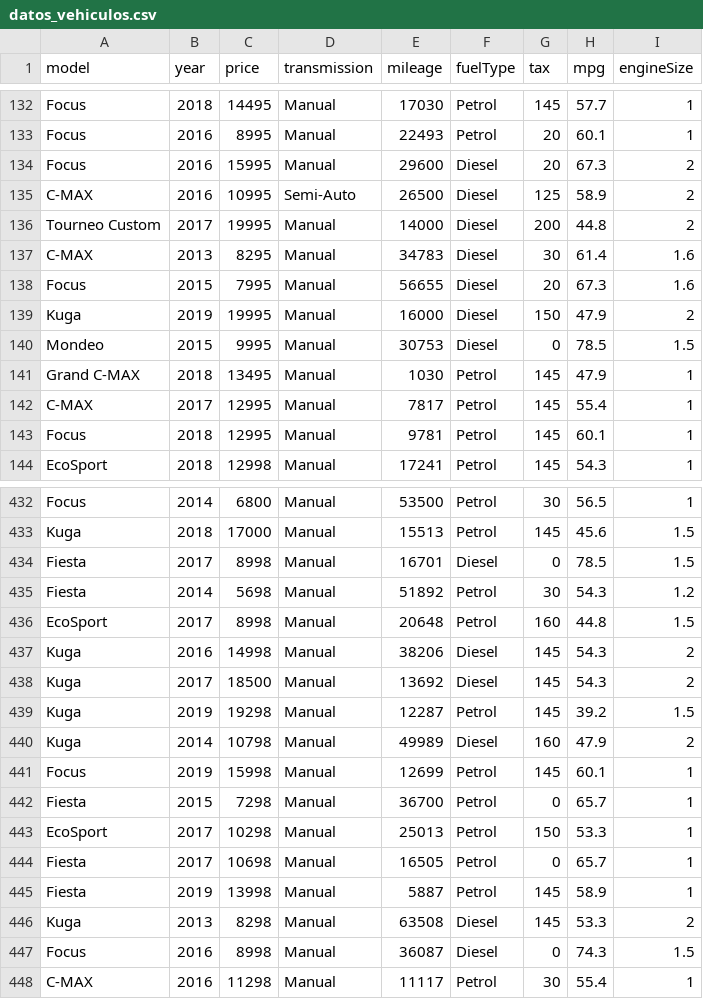
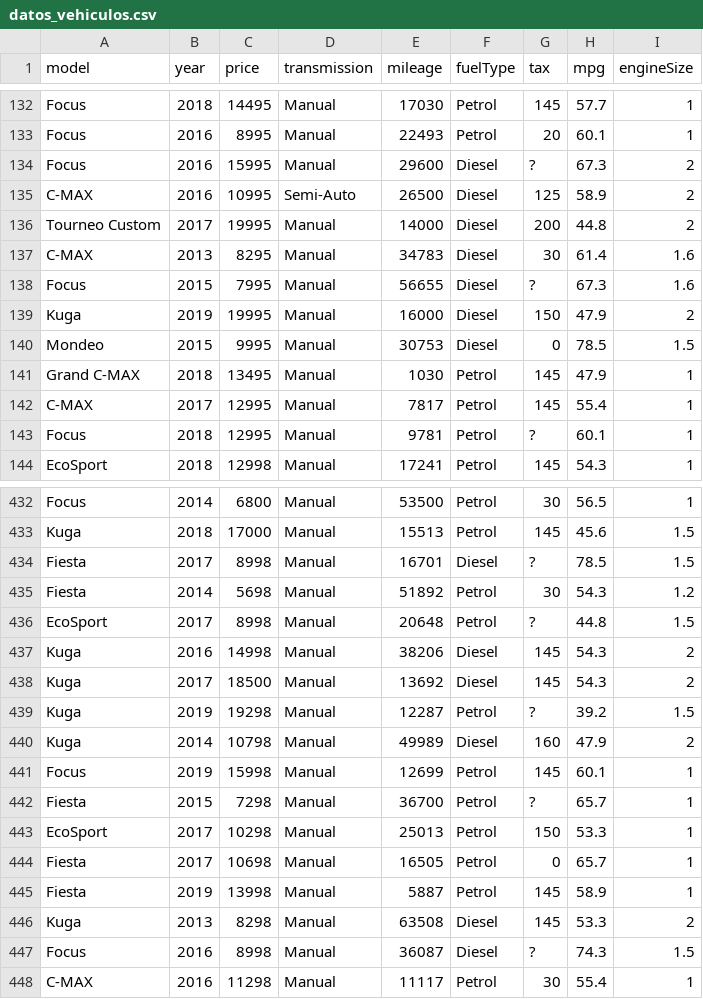
Before and after one commit to FranciscoJavierSG/TallerPython-Tarea2, a CSV file: datos_vehiculos.csv, drawn as a sheet; only a part is shown, gaps mark what is left out; the diff covers the shown part only.

```diff
--- a/datos_vehiculos.csv
+++ b/datos_vehiculos.csv
@@ -133,3 +133,3 @@ model,year,price,transmission,mileage,fuelType,tax,mpg,engineSize
  Focus,2016,8995,Manual,22493,Petrol,20,60.1,1
- Focus,2016,15995,Manual,29600,Diesel,20,67.3,2
+ Focus,2016,15995,Manual,29600,Diesel,?,67.3,2
  C-MAX,2016,10995,Semi-Auto,26500,Diesel,125,58.9,2
@@ -137,3 +137,3 @@ model,year,price,transmission,mileage,fuelType,tax,mpg,engineSize
  C-MAX,2013,8295,Manual,34783,Diesel,30,61.4,1.6
- Focus,2015,7995,Manual,56655,Diesel,20,67.3,1.6
+ Focus,2015,7995,Manual,56655,Diesel,?,67.3,1.6
  Kuga,2019,19995,Manual,16000,Diesel,150,47.9,2
@@ -142,3 +142,3 @@ model,year,price,transmission,mileage,fuelType,tax,mpg,engineSize
  C-MAX,2017,12995,Manual,7817,Petrol,145,55.4,1
- Focus,2018,12995,Manual,9781,Petrol,145,60.1,1
+ Focus,2018,12995,Manual,9781,Petrol,?,60.1,1
  EcoSport,2018,12998,Manual,17241,Petrol,145,54.3,1
@@ -433,11 +433,11 @@ model,year,price,transmission,mileage,fuelType,tax,mpg,engineSize
  Kuga,2018,17000,Manual,15513,Petrol,145,45.6,1.5
- Fiesta,2017,8998,Manual,16701,Diesel,0,78.5,1.5
+ Fiesta,2017,8998,Manual,16701,Diesel,?,78.5,1.5
  Fiesta,2014,5698,Manual,51892,Petrol,30,54.3,1.2
- EcoSport,2017,8998,Manual,20648,Petrol,160,44.8,1.5
+ EcoSport,2017,8998,Manual,20648,Petrol,?,44.8,1.5
  Kuga,2016,14998,Manual,38206,Diesel,145,54.3,2
  Kuga,2017,18500,Manual,13692,Diesel,145,54.3,2
- Kuga,2019,19298,Manual,12287,Petrol,145,39.2,1.5
+ Kuga,2019,19298,Manual,12287,Petrol,?,39.2,1.5
  Kuga,2014,10798,Manual,49989,Diesel,160,47.9,2
  Focus,2019,15998,Manual,12699,Petrol,145,60.1,1
- Fiesta,2015,7298,Manual,36700,Petrol,0,65.7,1
+ Fiesta,2015,7298,Manual,36700,Petrol,?,65.7,1
  EcoSport,2017,10298,Manual,25013,Petrol,150,53.3,1
@@ -446,3 +446,3 @@ model,year,price,transmission,mileage,fuelType,tax,mpg,engineSize
  Kuga,2013,8298,Manual,63508,Diesel,145,53.3,2
- Focus,2016,8998,Manual,36087,Diesel,0,74.3,1.5
+ Focus,2016,8998,Manual,36087,Diesel,?,74.3,1.5
  C-MAX,2016,11298,Manual,11117,Petrol,30,55.4,1
```
Also changed, not shown: 46 edited cells elsewhere in this file, 2 other files.
